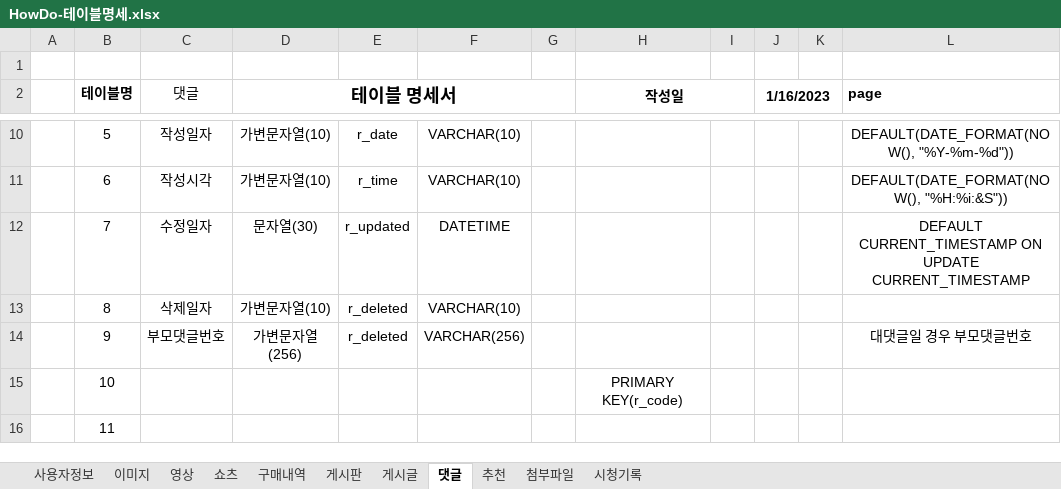
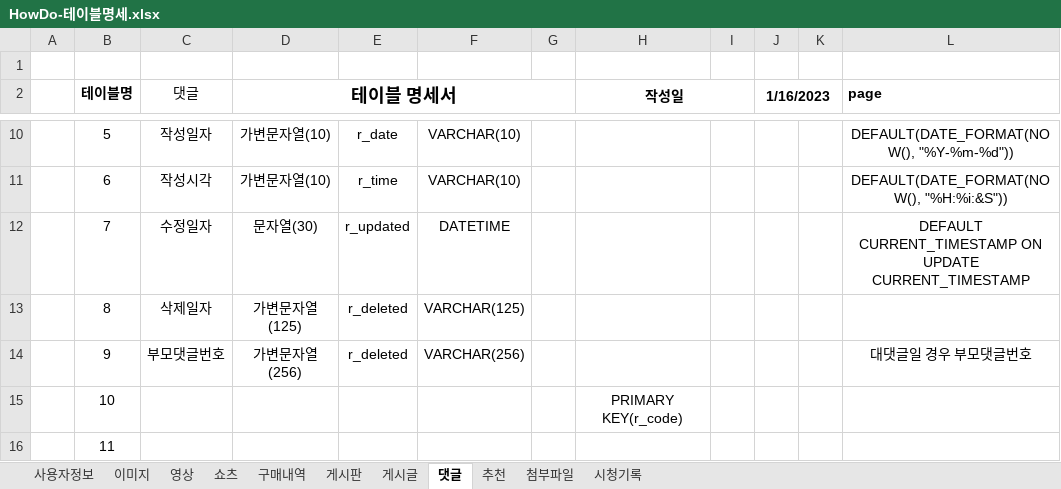
Before and after one commit to Preznt/HowDo, an Excel workbook: docs/HowDo-테이블명세.xlsx, sheet 댓글, drawn as a sheet; only a part is shown, gaps mark what is left out; values as stored, in another font and other column widths than the file's, no borders; the diff names each change by its address in the sheet, - before the commit and + after, or states it on an @@ line.

```diff
--- a/docs/HowDo-테이블명세.xlsx (sheet 댓글)
+++ b/docs/HowDo-테이블명세.xlsx (sheet 댓글)
-D13 (테이블 명세서): 가변문자열(10)
+D13 (테이블 명세서): 가변문자열(125)
-F13: VARCHAR(10)
+F13: VARCHAR(125)
```
Also changed, not shown: sheet 게시글, 10 other files.
